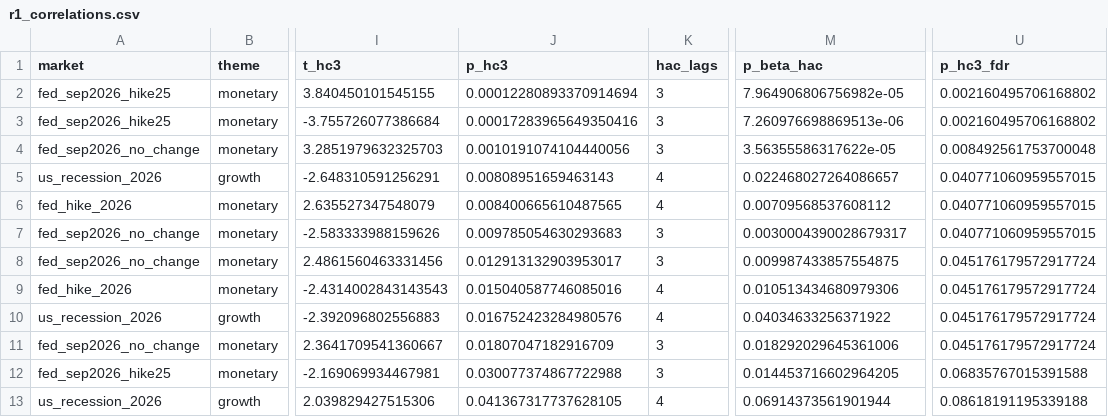
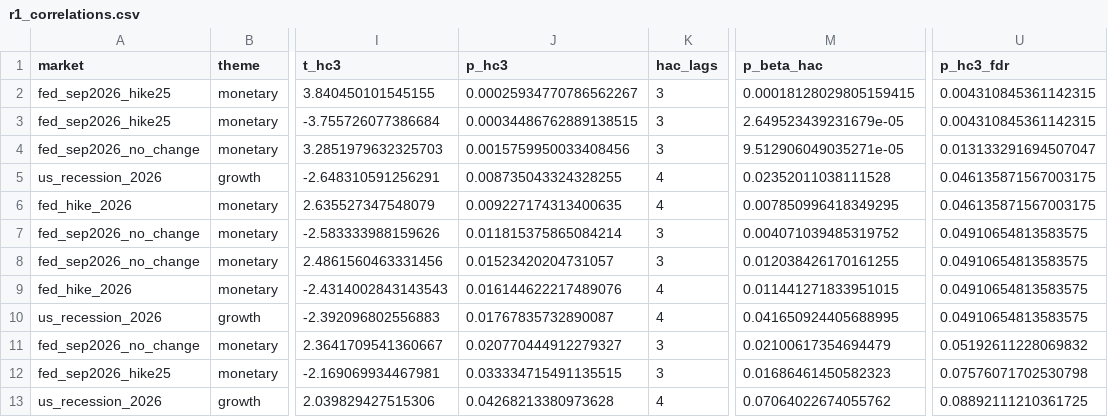
Before and after one commit to msw2004/Policy-proxies-vs-US-equity-markets, a CSV file: outputs/tables/r1_correlations.csv, drawn as a sheet; only a part is shown, gaps mark what is left out; the diff covers the shown part only; the diff names each change by its address in the sheet, - before the commit and + after, or states it on an @@ line.

```diff
--- a/outputs/tables/r1_correlations.csv
+++ b/outputs/tables/r1_correlations.csv
-J2 (p_hc3): 0.00012280893370914694
+J2 (p_hc3): 0.00025934770786562267
-M2 (p_beta_hac): 7.964906806756982e-05
+M2 (p_beta_hac): 0.00018128029805159415
-U2:U3 (p_hc3_fdr): 0.002160495706168802
+U2:U3 (p_hc3_fdr): 0.004310845361142315
-J3 (p_hc3): 0.00017283965649350416
+J3 (p_hc3): 0.00034486762889138515
-M3 (p_beta_hac): 7.260976698869513e-06
+M3 (p_beta_hac): 2.649523439231679e-05
-J4 (p_hc3): 0.0010191074104440056
+J4 (p_hc3): 0.0015759950033408456
-M4 (p_beta_hac): 3.56355586317622e-05
+M4 (p_beta_hac): 9.512906049035271e-05
-U4 (p_hc3_fdr): 0.008492561753700048
+U4 (p_hc3_fdr): 0.013133291694507047
-J5 (p_hc3): 0.00808951659463143
+J5 (p_hc3): 0.008735043324328255
-M5 (p_beta_hac): 0.022468027264086657
+M5 (p_beta_hac): 0.02352011038111528
-U5:U6 (p_hc3_fdr): 0.040771060959557015
+U5:U6 (p_hc3_fdr): 0.046135871567003175
-J6 (p_hc3): 0.008400665610487565
+J6 (p_hc3): 0.009227174313400635
-M6 (p_beta_hac): 0.00709568537608112
+M6 (p_beta_hac): 0.007850996418349295
-J7 (p_hc3): 0.009785054630293683
+J7 (p_hc3): 0.011815375865084214
-M7 (p_beta_hac): 0.0030004390028679317
+M7 (p_beta_hac): 0.004071039485319752
-U7 (p_hc3_fdr): 0.040771060959557015
+U7 (p_hc3_fdr): 0.04910654813583575
-J8 (p_hc3): 0.012913132903953017
+J8 (p_hc3): 0.01523420204731057
-M8 (p_beta_hac): 0.009987433857554875
+M8 (p_beta_hac): 0.012038426170161255
-U8:U10 (p_hc3_fdr): 0.045176179572917724
+U8:U10 (p_hc3_fdr): 0.04910654813583575
-J9 (p_hc3): 0.015040587746085016
+J9 (p_hc3): 0.016144622217489076
-M9 (p_beta_hac): 0.010513434680979306
+M9 (p_beta_hac): 0.011441271833951015
-J10 (p_hc3): 0.016752423284980576
+J10 (p_hc3): 0.01767835732890087
-M10 (p_beta_hac): 0.04034633256371922
+M10 (p_beta_hac): 0.041650924405688995
-J11 (p_hc3): 0.01807047182916709
+J11 (p_hc3): 0.020770444912279327
-M11 (p_beta_hac): 0.018292029645361006
+M11 (p_beta_hac): 0.02100617354694479
-U11 (p_hc3_fdr): 0.045176179572917724
+U11 (p_hc3_fdr): 0.05192611228069832
-J12 (p_hc3): 0.030077374867722988
+J12 (p_hc3): 0.033334715491135515
-M12 (p_beta_hac): 0.014453716602964205
+M12 (p_beta_hac): 0.01686461450582323
-U12 (p_hc3_fdr): 0.06835767015391588
+U12 (p_hc3_fdr): 0.07576071702530798
-J13 (p_hc3): 0.041367317737628105
+J13 (p_hc3): 0.04268213380973628
-M13 (p_beta_hac): 0.06914373561901944
+M13 (p_beta_hac): 0.07064022674055762
-U13 (p_hc3_fdr): 0.08618191195339188
+U13 (p_hc3_fdr): 0.08892111210361725
```
Also changed, not shown: 39 edited cells elsewhere in this file, 2 other files.
